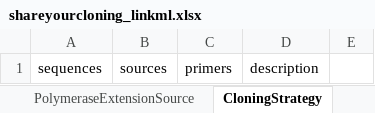
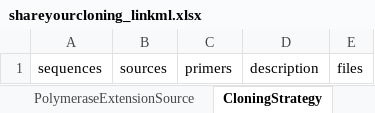
Before and after one commit to genestorian/ShareYourCloning_LinkML, an Excel workbook: project/excel/shareyourcloning_linkml.xlsx, sheet CloningStrategy, drawn as a sheet; values as stored, in another font and other column widths than the file's, no borders; the diff names each change by its address in the sheet, - before the commit and + after, or states it on an @@ line.

```diff
--- a/project/excel/shareyourcloning_linkml.xlsx (sheet CloningStrategy)
+++ b/project/excel/shareyourcloning_linkml.xlsx (sheet CloningStrategy)
-E1: (empty)
+E1: files
```
Also changed, not shown: other sheet tabs, 15 other files.
